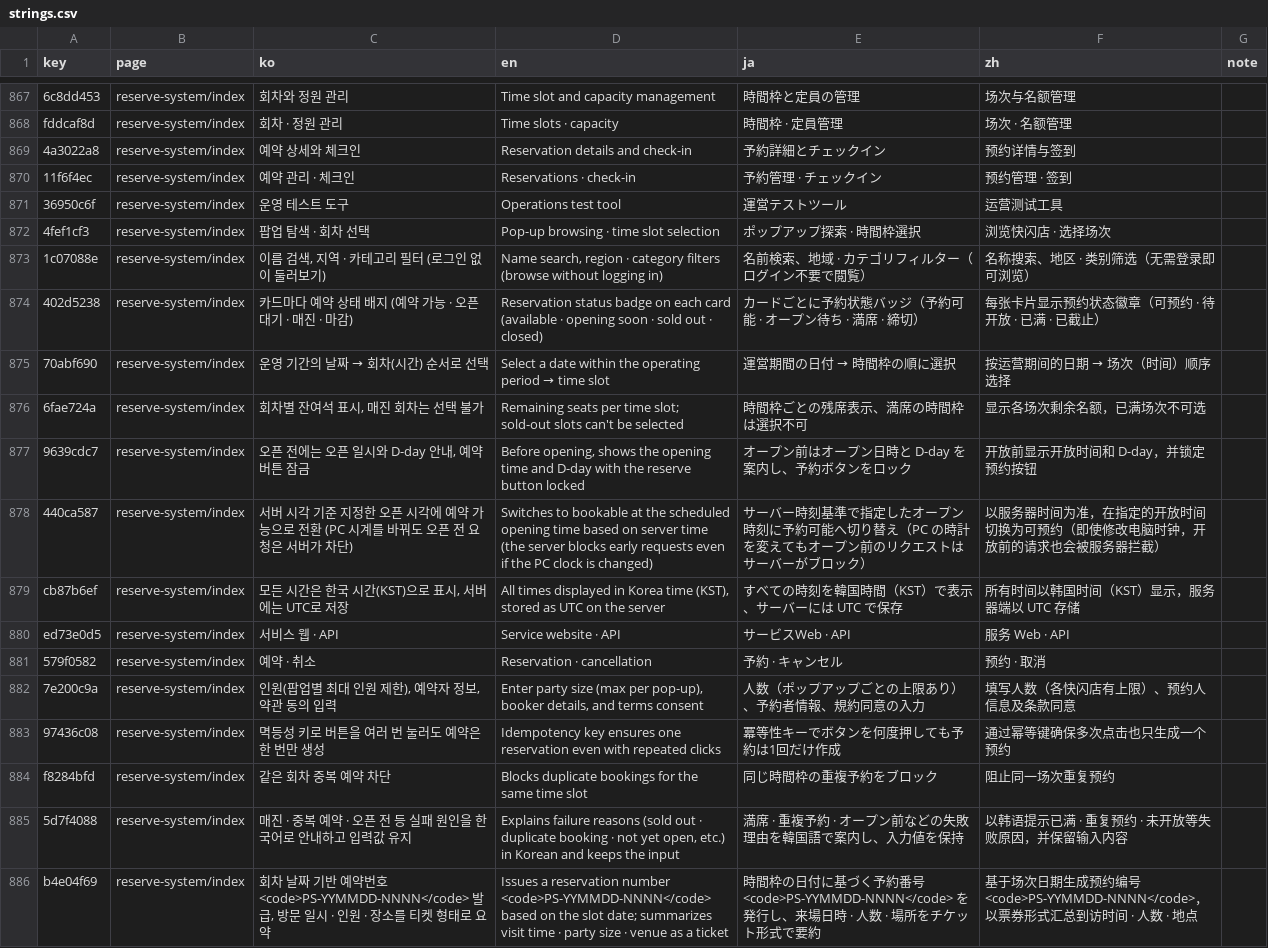
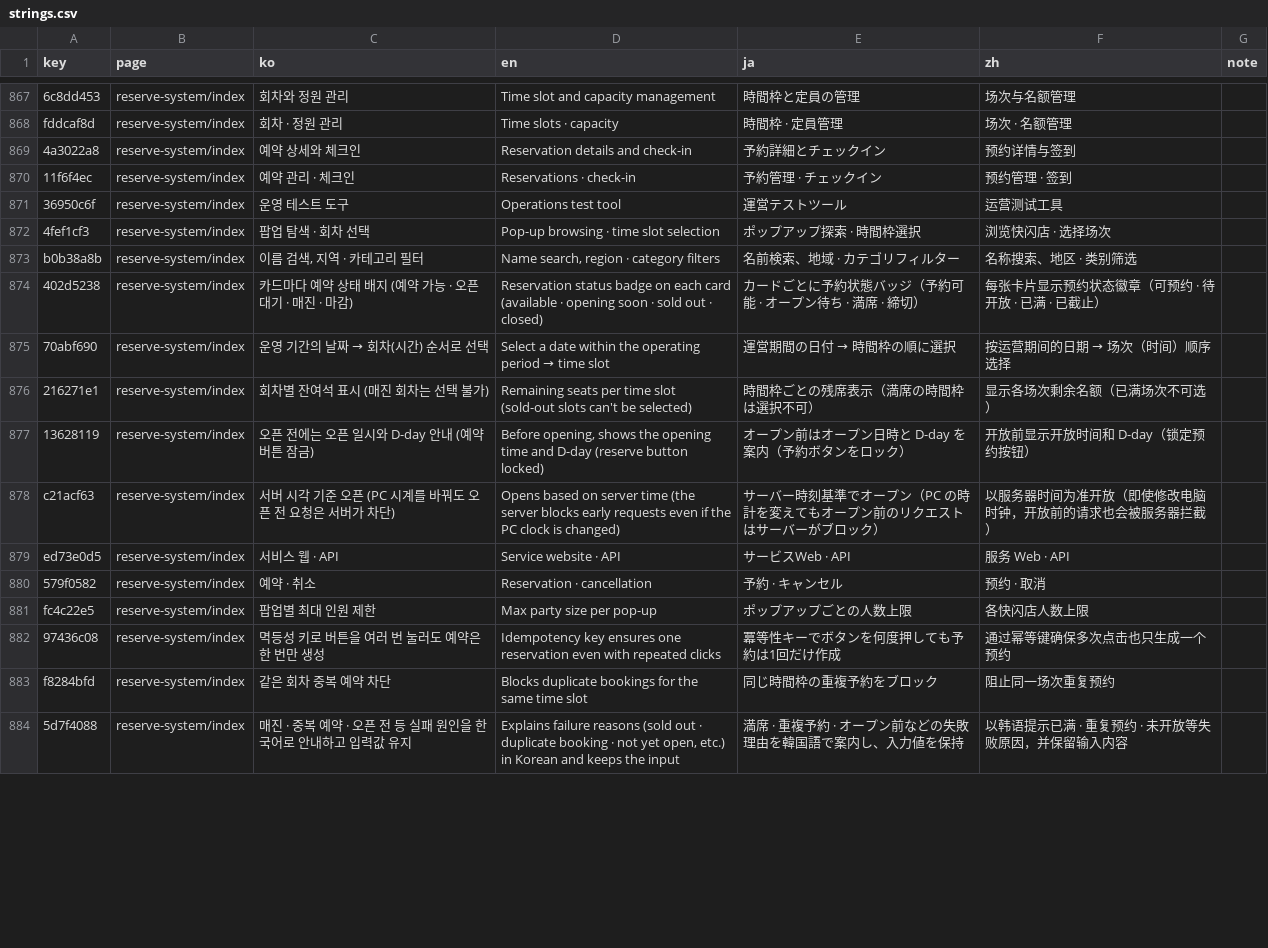
Before and after one commit to DongHyeon9/portfolio, a CSV file: i18n/strings.csv, drawn as a sheet; only a part is shown, gaps mark what is left out; the diff covers the shown part only.

```diff
--- a/i18n/strings.csv
+++ b/i18n/strings.csv
@@ -1470,12 +1470,11 @@ fddcaf8d,reserve-system/index,회차 · 정원 관리,Time slots · capacity,時
 4fef1cf3,reserve-system/index,팝업 탐색 · 회차 선택,Pop-up browsing · time slot selection,ポップアップ探索 · 時間枠選択,浏览快闪店 · 选择场次,
-1c07088e,reserve-system/index,"이름 검색, 지역 · 카테고리 필터 (로그인 없이 둘러보기)","Name search, region · category filters (browse without logging in)",名前検索、地域 · カテゴリフィルター（ログイン不要で閲覧）,名称搜索、地区 · 类别筛选（无需登录即可浏览）,
+b0b38a8b,reserve-system/index,"이름 검색, 지역 · 카테고리 필터","Name search, region · category filters",名前検索、地域 · カテゴリフィルター,名称搜索、地区 · 类别筛选,
 402d5238,reserve-system/index,카드마다 예약 상태 배지 (예약 가능 · 오픈 대기 · 매진 · 마감),Reservation status badge on each card (available · opening soon · sold out · closed),カードごとに予約状態バッジ（予約可能 · オープン待ち · 満席 · 締切）,每张卡片显示预约状态徽章（可预约 · 待开放 · 已满 · 已截止）,
 70abf690,reserve-system/index,운영 기간의 날짜 → 회차(시간) 순서로 선택,Select a date within the operating period → time slot,運営期間の日付 → 時間枠の順に選択,按运营期间的日期 → 场次（时间）顺序选择,
-6fae724a,reserve-system/index,"회차별 잔여석 표시, 매진 회차는 선택 불가",Remaining seats per time slot; sold-out slots can't be selected,時間枠ごとの残席表示、満席の時間枠は選択不可,显示各场次剩余名额，已满场次不可选,
-9639cdc7,reserve-system/index,"오픈 전에는 오픈 일시와 D-day 안내, 예약 버튼 잠금","Before opening, shows the opening time and D-day with the reserve button locked",オープン前はオープン日時と D-day を案内し、予約ボタンをロック,开放前显示开放时间和 D-day，并锁定预约按钮,
-440ca587,reserve-system/index,서버 시각 기준 지정한 오픈 시각에 예약 가능으로 전환 (PC 시계를 바꿔도 오픈 전 요청은 서버가 차단),Switches to bookable at the scheduled opening time based on server time (the server blocks early requests even if the PC clock is changed),サーバー時刻基準で指定したオープン時刻に予約可能へ切り替え（PC の時計を変えてもオープン前のリクエストはサーバーがブロック）,以服务器时间为准，在指定的开放时间切换为可预约（即使修改电脑时钟，开放前的请求也会被服务器拦截）,
-cb87b6ef,reserve-system/index,"모든 시간은 한국 시간(KST)으로 표시, 서버에는 UTC로 저장","All times displayed in Korea time (KST), stored as UTC on the server",すべての時刻を韓国時間（KST）で表示、サーバーには UTC で保存,所有时间以韩国时间（KST）显示，服务器端以 UTC 存储,
+216271e1,reserve-system/index,회차별 잔여석 표시 (매진 회차는 선택 불가),Remaining seats per time slot (sold-out slots can't be selected),時間枠ごとの残席表示（満席の時間枠は選択不可）,显示各场次剩余名额（已满场次不可选）,
+13628119,reserve-system/index,오픈 전에는 오픈 일시와 D-day 안내 (예약 버튼 잠금),"Before opening, shows the opening time and D-day (reserve button locked)",オープン前はオープン日時と D-day を案内（予約ボタンをロック）,开放前显示开放时间和 D-day（锁定预约按钮）,
+c21acf63,reserve-system/index,서버 시각 기준 오픈 (PC 시계를 바꿔도 오픈 전 요청은 서버가 차단),Opens based on server time (the server blocks early requests even if the PC clock is changed),サーバー時刻基準でオープン（PC の時計を変えてもオープン前のリクエストはサーバーがブロック）,以服务器时间为准开放（即使修改电脑时钟，开放前的请求也会被服务器拦截）,
 ed73e0d5,reserve-system/index,서비스 웹 · API,Service website · API,サービスWeb · API,服务 Web · API,
 579f0582,reserve-system/index,예약 · 취소,Reservation · cancellation,予約 · キャンセル,预约 · 取消,
-7e200c9a,reserve-system/index,"인원(팝업별 최대 인원 제한), 예약자 정보, 약관 동의 입력","Enter party size (max per pop-up), booker details, and terms consent",人数（ポップアップごとの上限あり）、予約者情報、規約同意の入力,填写人数（各快闪店有上限）、预约人信息及条款同意,
+fc4c22e5,reserve-system/index,팝업별 최대 인원 제한,Max party size per pop-up,ポップアップごとの人数上限,各快闪店人数上限,
 97436c08,reserve-system/index,멱등성 키로 버튼을 여러 번 눌러도 예약은 한 번만 생성,Idempotency key ensures one reservation even with repeated clicks,冪等性キーでボタンを何度押しても予約は1回だけ作成,通过幂等键确保多次点击也只生成一个预约,
@@ -1483,2 +1482 @@ f8284bfd,reserve-system/index,같은 회차 중복 예약 차단,Blocks duplicat
 5d7f4088,reserve-system/index,매진 · 중복 예약 · 오픈 전 등 실패 원인을 한국어로 안내하고 입력값 유지,"Explains failure reasons (sold out · duplicate booking · not yet open, etc.) in Korean and keeps the input",満席 · 重複予約 · オープン前などの失敗理由を韓国語で案内し、入力値を保持,以韩语提示已满 · 重复预约 · 未开放等失败原因，并保留输入内容,
-b4e04f69,reserve-system/index,"회차 날짜 기반 예약번호 <code>PS-YYMMDD-NNNN</code> 발급, 방문 일시 · 인원 · 장소를 티켓 형태로 요약",Issues a reservation number <code>PS-YYMMDD-NNNN</code> based on the slot date; summarizes visit time · party size · venue as a ticket,時間枠の日付に基づく予約番号 <code>PS-YYMMDD-NNNN</code> を発行し、来場日時 · 人数 · 場所をチケット形式で要約,基于场次日期生成预约编号 <code>PS-YYMMDD-NNNN</code>，以票券形式汇总到访时间 · 人数 · 地点,
```
Also changed, not shown: 11 added rows, 5 removed rows and 21 edited cells elsewhere in this file, 1 other file.
